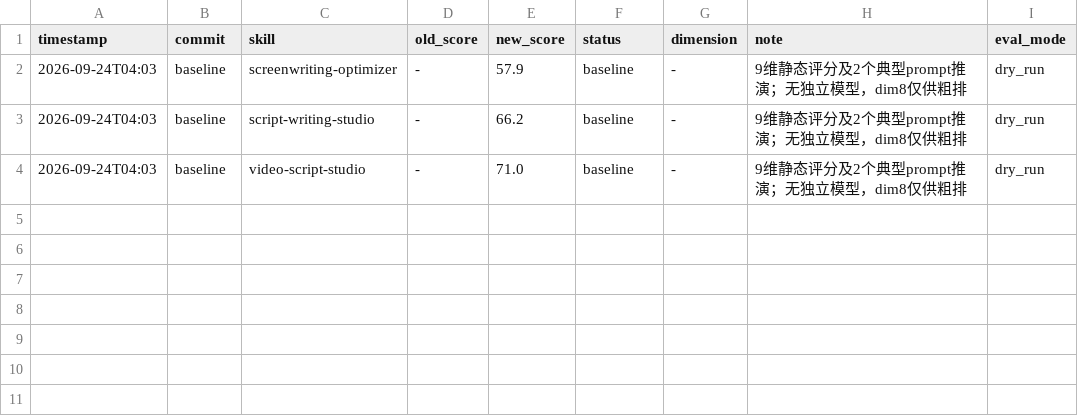
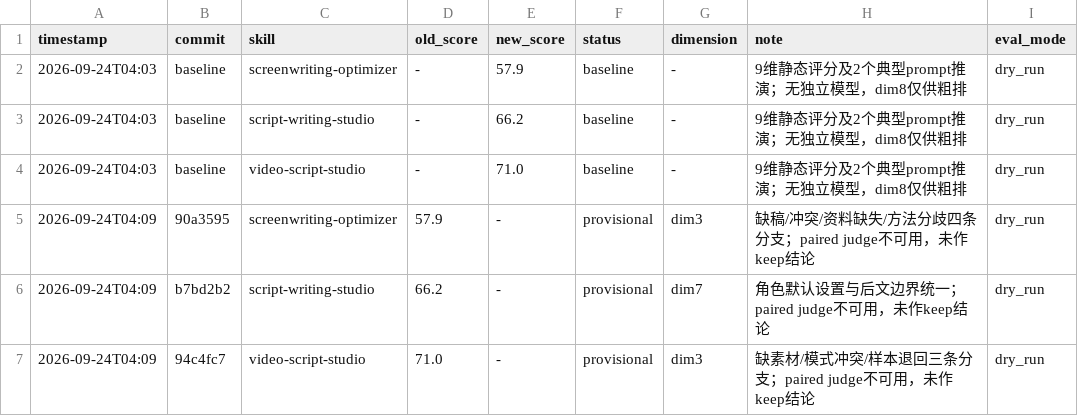
Before and after one commit to XuanS9/AIGC-SKILLS, a TSV file: results.tsv, drawn as a sheet.

Commit message:
record Darwin dry-run evaluation and sync three skill archives

```diff
--- a/results.tsv
+++ b/results.tsv
@@ -4 +4,4 @@ timestamp	commit	skill	old_score	new_score	status	dimension	note	eval_mode
 2026-09-24T04:03	baseline	video-script-studio	-	71.0	baseline	-	9维静态评分及2个典型prompt推演；无独立模型，dim8仅供粗排	dry_run
+2026-09-24T04:09	90a3595	screenwriting-optimizer	57.9	-	provisional	dim3	缺稿/冲突/资料缺失/方法分歧四条分支；paired judge不可用，未作keep结论	dry_run
+2026-09-24T04:09	b7bd2b2	script-writing-studio	66.2	-	provisional	dim7	角色默认设置与后文边界统一；paired judge不可用，未作keep结论	dry_run
+2026-09-24T04:09	94c4fc7	video-script-studio	71.0	-	provisional	dim3	缺素材/模式冲突/样本退回三条分支；paired judge不可用，未作keep结论	dry_run
```
Also changed, not shown: 4 other files.
